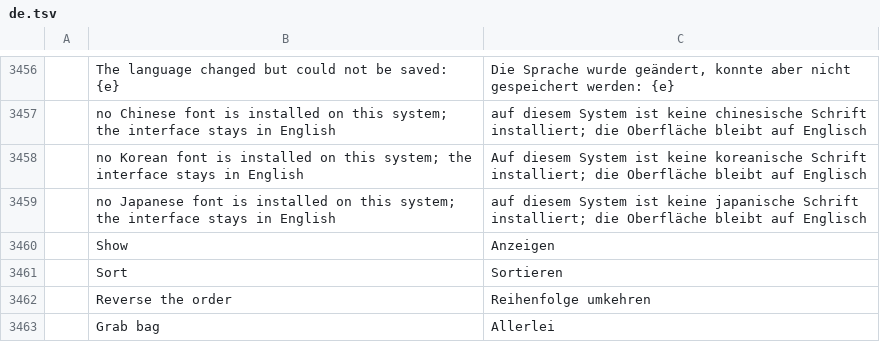
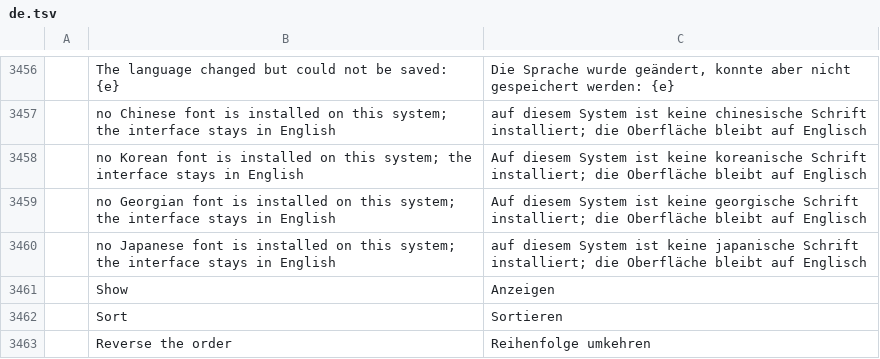
Before and after one commit to devius/filmcraft, a TSV file: crates/ui-egui/src/i18n/de.tsv, drawn as a sheet; only a part is shown, gaps mark what is left out; the shorter side is filled out with more unchanged rows.

```diff
--- a/crates/ui-egui/src/i18n/de.tsv
+++ b/crates/ui-egui/src/i18n/de.tsv
@@ -3458,2 +3458,3 @@
 	no Korean font is installed on this system; the interface stays in English	Auf diesem System ist keine koreanische Schrift installiert; die Oberfläche bleibt auf Englisch
+	no Georgian font is installed on this system; the interface stays in English	Auf diesem System ist keine georgische Schrift installiert; die Oberfläche bleibt auf Englisch
 	no Japanese font is installed on this system; the interface stays in English	auf diesem System ist keine japanische Schrift installiert; die Oberfläche bleibt auf Englisch
```
Also changed, not shown: crates/ui-egui/src/i18n/es.tsv, crates/ui-egui/src/i18n/fr.tsv, 13 other files.
